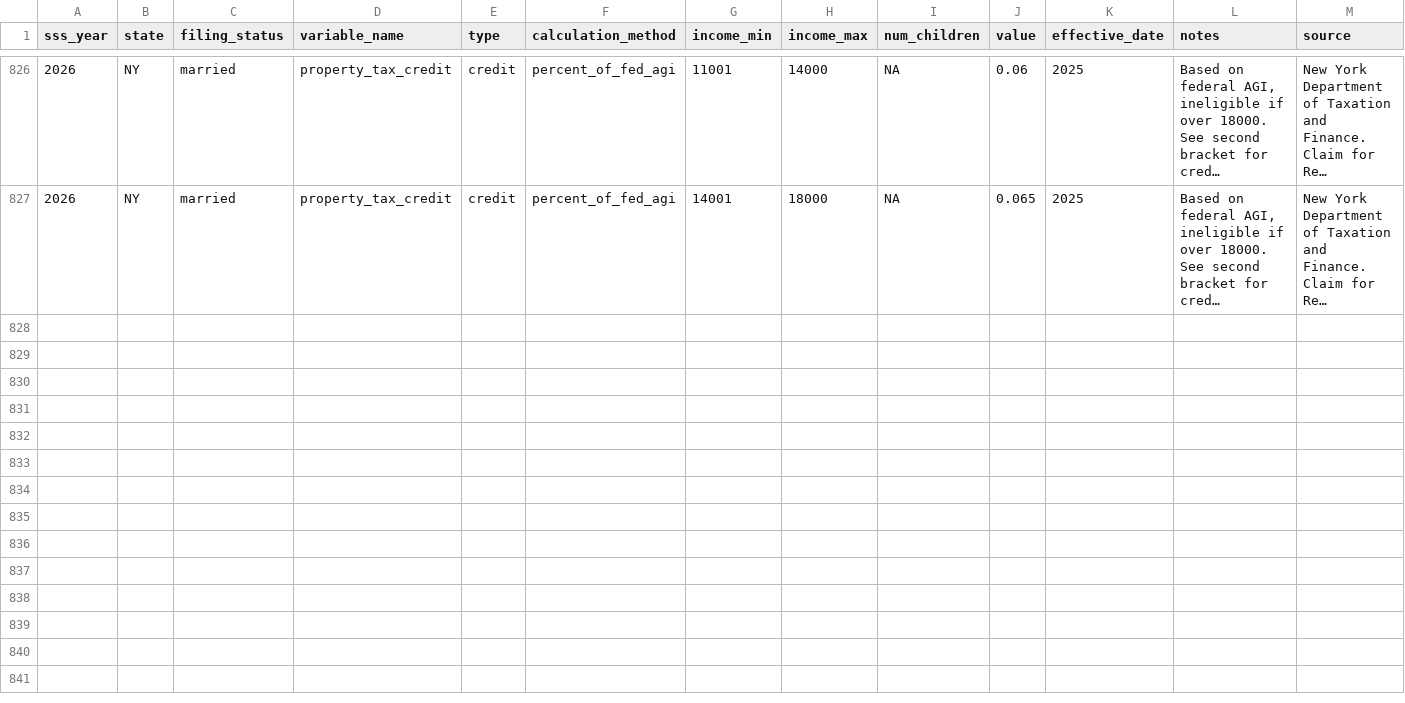
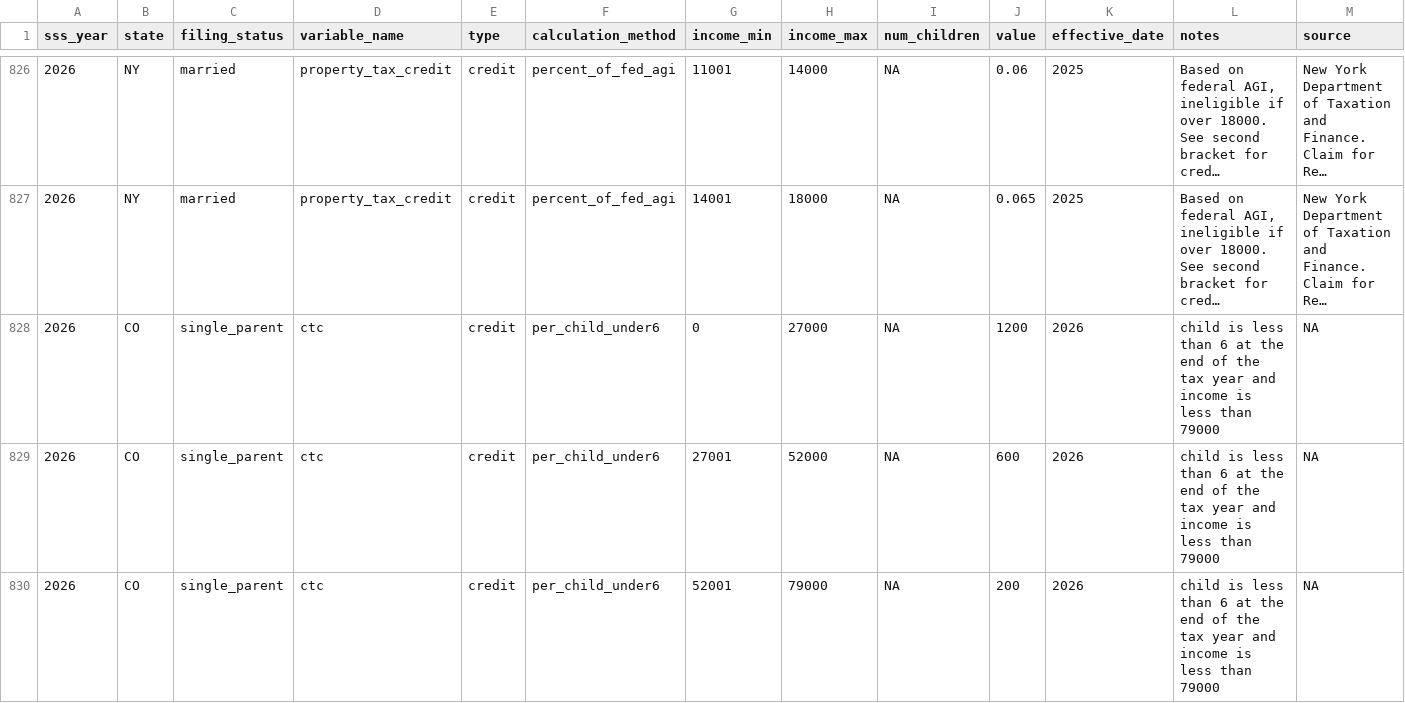
Before and after one commit to Center-for-Women-s-Welfare/sss_tax_calculation, a CSV file: inst/extdata/state/2026/tax_state_variable_brackets.csv, drawn as a sheet; only a part is shown, gaps mark what is left out; long unchanged cells end in …; rows hold the shown columns only; the diff covers the shown part only; the diff names each change by its address in the sheet, - before the commit and + after, or states it on an @@ line.

Commit message:
CO 2026 tax modeling parameters
Tax parameters for 2026 tax year for Colorado.

```diff
--- a/inst/extdata/state/2026/tax_state_variable_brackets.csv
+++ b/inst/extdata/state/2026/tax_state_variable_brackets.csv
+row 828: 2026 | CO | single_parent | ctc | credit | per_child_under6 | 0 | 27000 | NA | 1200 | 2026 | child is less than 6 at the end of the tax year and income is less than 79000 | NA
+row 829: 2026 | CO | single_parent | ctc | credit | per_child_under6 | 27001 | 52000 | NA | 600 | 2026 | child is less than 6 at the end of the tax year and income is less than 79000 | NA
+row 830: 2026 | CO | single_parent | ctc | credit | per_child_under6 | 52001 | 79000 | NA | 200 | 2026 | child is less than 6 at the end of the tax year and income is less than 79000 | NA
```
Also changed, not shown: 3 added rows elsewhere in this file, inst/extdata/state/2026/tax_state_ti_adjustments.csv, 1 other file.
